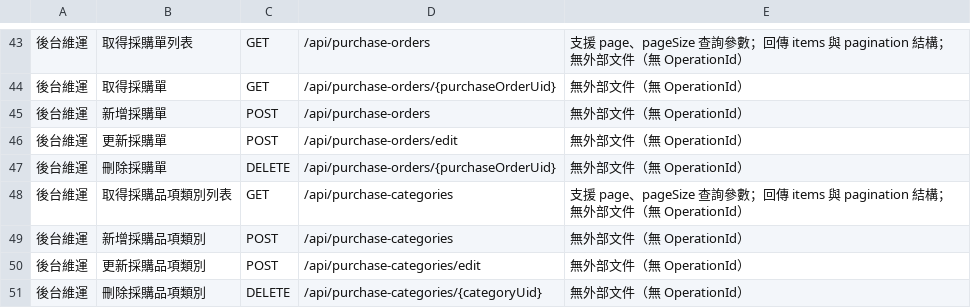
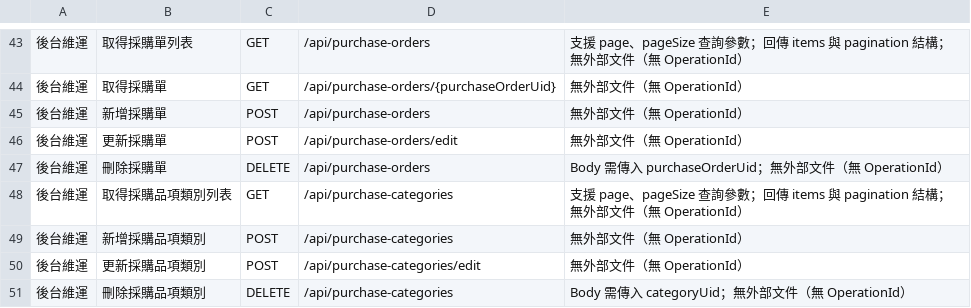
Before and after one commit to mywaytech168/DentstageToolApp_Backend, a CSV file: docs/api_endpoint_mapping.csv, drawn as a sheet; only a part is shown, gaps mark what is left out.

Commit message:
後端 - 修正 - 採購模組 - 刪除請求改由 Body 帶入識別碼

```diff
--- a/docs/api_endpoint_mapping.csv
+++ b/docs/api_endpoint_mapping.csv
@@ -46,3 +46,3 @@
 後台維運,更新採購單,POST,/api/purchase-orders/edit,"無外部文件（無 OperationId）"
-後台維運,刪除採購單,DELETE,/api/purchase-orders/{purchaseOrderUid},"無外部文件（無 OperationId）"
+後台維運,刪除採購單,DELETE,/api/purchase-orders,"Body 需傳入 purchaseOrderUid；無外部文件（無 OperationId）"
 後台維運,取得採購品項類別列表,GET,/api/purchase-categories,"支援 page、pageSize 查詢參數；回傳 items 與 pagination 結構；無外部文件（無 OperationId）"
@@ -50,2 +50,2 @@
 後台維運,更新採購品項類別,POST,/api/purchase-categories/edit,"無外部文件（無 OperationId）"
-後台維運,刪除採購品項類別,DELETE,/api/purchase-categories/{categoryUid},"無外部文件（無 OperationId）"
+後台維運,刪除採購品項類別,DELETE,/api/purchase-categories,"Body 需傳入 categoryUid；無外部文件（無 OperationId）"
```
Also changed, not shown: 6 other files.
